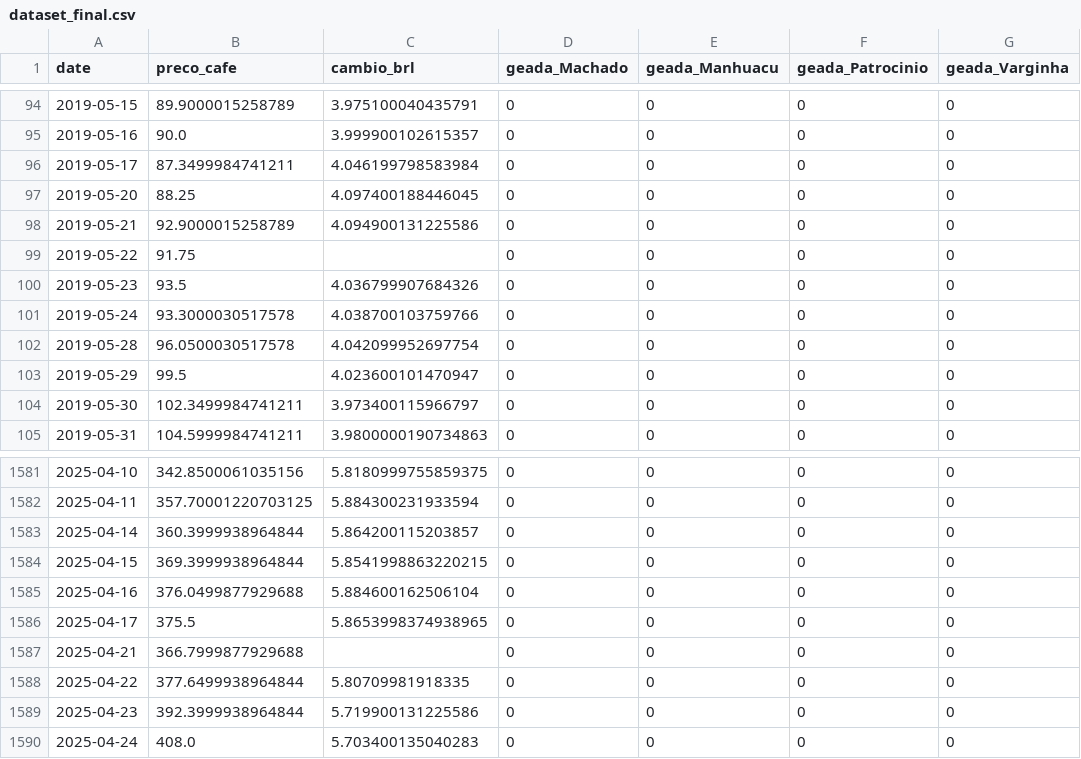
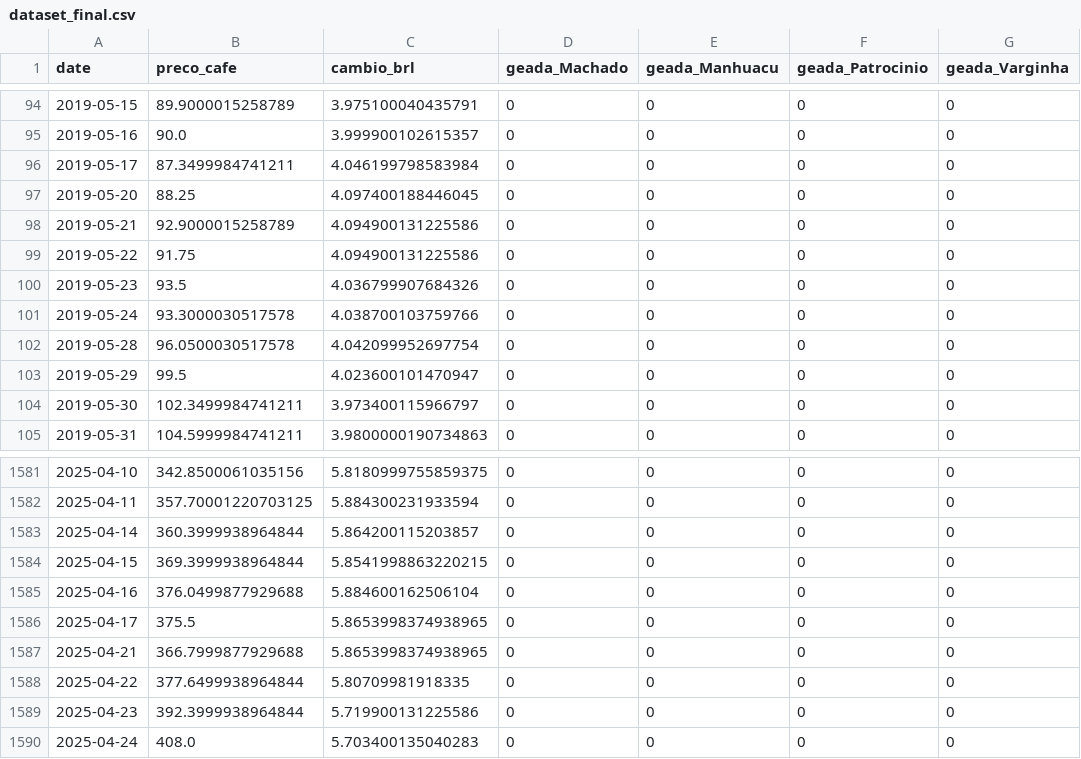
Before and after one commit to eulergomees/lstm_coffee_price, a CSV file: data/dataset_final.csv, drawn as a sheet; only a part is shown, gaps mark what is left out; the diff names each change by its address in the sheet, - before the commit and + after, or states it on an @@ line.

Commit message:
feat: load new dataset to main notebook

```diff
--- a/data/dataset_final.csv
+++ b/data/dataset_final.csv
-C99 (cambio_brl): (empty)
+C99 (cambio_brl): 4.094900131225586
-C1587 (cambio_brl): (empty)
+C1587 (cambio_brl): 5.8653998374938965
```
Also changed, not shown: data/market_diario.csv, 2 other files.
